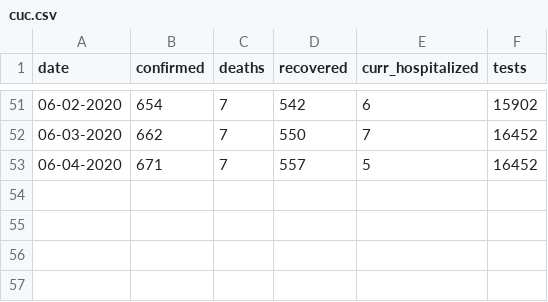
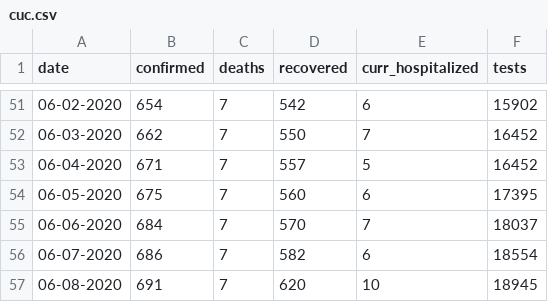
Before and after one commit to brunoricardi/chambana_covid19, a CSV file: cuc.csv, drawn as a sheet; only a part is shown, gaps mark what is left out; the diff names each change by its address in the sheet, - before the commit and + after, or states it on an @@ line.

Commit message:
Updated with up to 6-8-2020 data.

```diff
--- a/cuc.csv
+++ b/cuc.csv
+row 54: 06-05-2020 | 675 | 7 | 560 | 6 | 17395
+row 55: 06-06-2020 | 684 | 7 | 570 | 7 | 18037
+row 56: 06-07-2020 | 686 | 7 | 582 | 6 | 18554
+row 57: 06-08-2020 | 691 | 7 | 620 | 10 | 18945
```
